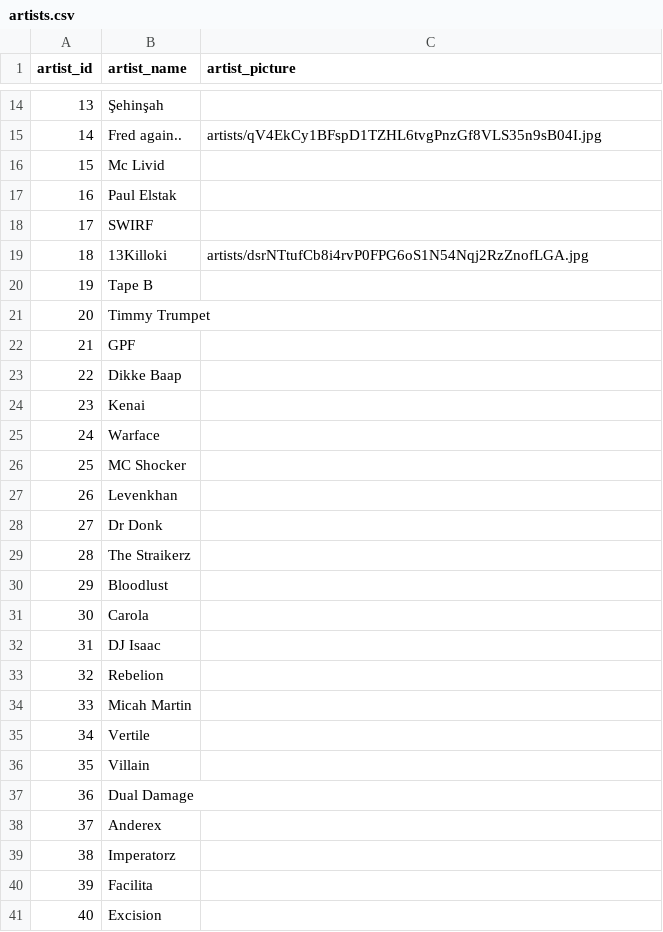
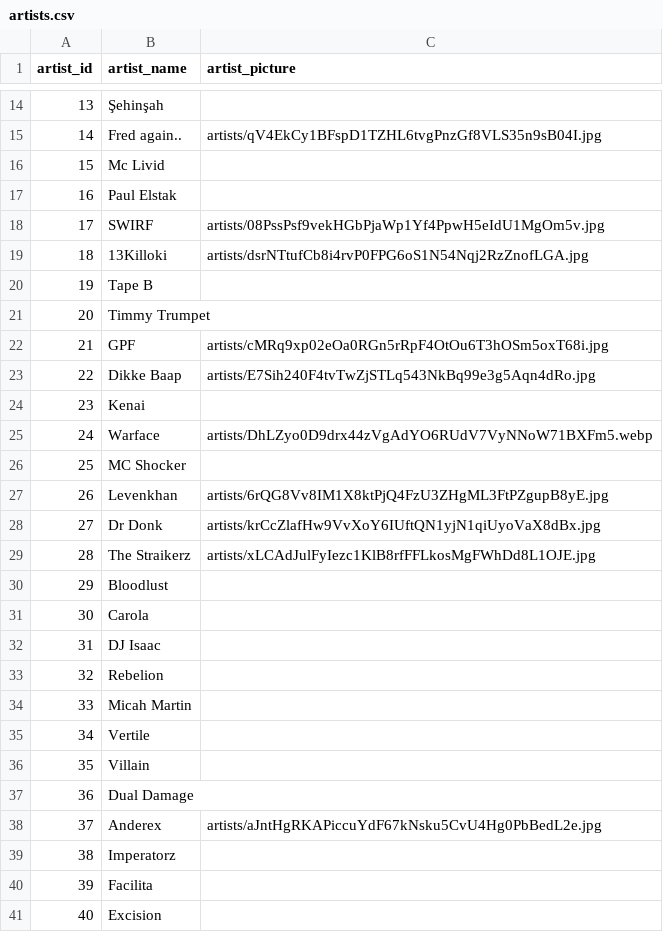
Before and after one commit to neritinc/DOOMSHOP-music, a CSV file: server/database/csv/artists.csv, drawn as a sheet; only a part is shown, gaps mark what is left out.

Commit message:
artist kepek

```diff
--- a/server/database/csv/artists.csv
+++ b/server/database/csv/artists.csv
@@ -17,3 +17,3 @@
 "16";"Paul Elstak";""
-"17";"SWIRF";""
+"17";"SWIRF";"artists/08PssPsf9vekHGbPjaWp1Yf4PpwH5eIdU1MgOm5v.jpg"
 "18";"13Killoki";"artists/dsrNTtufCb8i4rvP0FPG6oS1N54Nqj2RzZnofLGA.jpg"
@@ -21,10 +21,10 @@
 "20";"Timmy Trumpet";""
-"21";"GPF";""
-"22";"Dikke Baap";""
+"21";"GPF";"artists/cMRq9xp02eOa0RGn5rRpF4OtOu6T3hOSm5oxT68i.jpg"
+"22";"Dikke Baap";"artists/E7Sih240F4tvTwZjSTLq543NkBq99e3g5Aqn4dRo.jpg"
 "23";"Kenai";""
-"24";"Warface";""
+"24";"Warface";"artists/DhLZyo0D9drx44zVgAdYO6RUdV7VyNNoW71BXFm5.webp"
 "25";"MC Shocker";""
-"26";"Levenkhan";""
-"27";"Dr Donk";""
-"28";"The Straikerz";""
+"26";"Levenkhan";"artists/6rQG8Vv8IM1X8ktPjQ4FzU3ZHgML3FtPZgupB8yE.jpg"
+"27";"Dr Donk";"artists/krCcZlafHw9VvXoY6IUftQN1yjN1qiUyoVaX8dBx.jpg"
+"28";"The Straikerz";"artists/xLCAdJulFyIezc1KlB8rfFFLkosMgFWhDd8L1OJE.jpg"
 "29";"Bloodlust";""
@@ -37,3 +37,3 @@
 "36";"Dual Damage";""
-"37";"Anderex";""
+"37";"Anderex";"artists/aJntHgRKAPiccuYdF67kNsku5CvU4Hg0PbBedL2e.jpg"
 "38";"Imperatorz";""
```
Also changed, not shown: server/database/csv/track_previews.csv, server/database/csv/tracks.csv, 10 other files.
